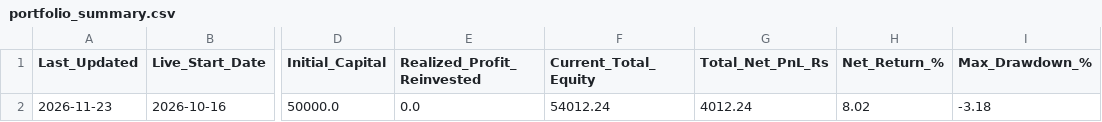
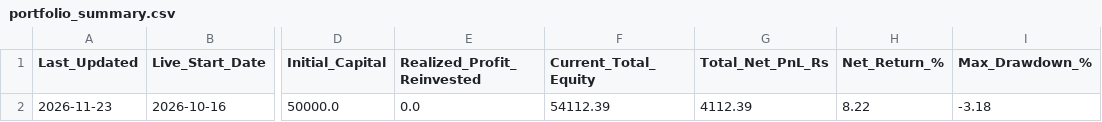
Before and after one commit to sainivipul1052-bit/vcp-scanner, a CSV file: portfolio_summary.csv, drawn as a sheet; only a part is shown, gaps mark what is left out; the diff names each change by its address in the sheet, - before the commit and + after, or states it on an @@ line.

```diff
--- a/portfolio_summary.csv
+++ b/portfolio_summary.csv
-F2 (Current_Total_Equity): 54012.24
+F2 (Current_Total_Equity): 54112.39
-G2 (Total_Net_PnL_Rs): 4012.24
+G2 (Total_Net_PnL_Rs): 4112.39
-H2 (Net_Return_%): 8.02
+H2 (Net_Return_%): 8.22
```
Also changed, not shown: best_stocks.csv, trade_log.csv.
